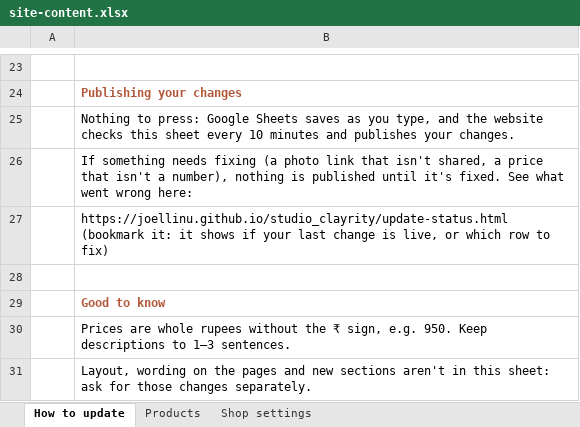
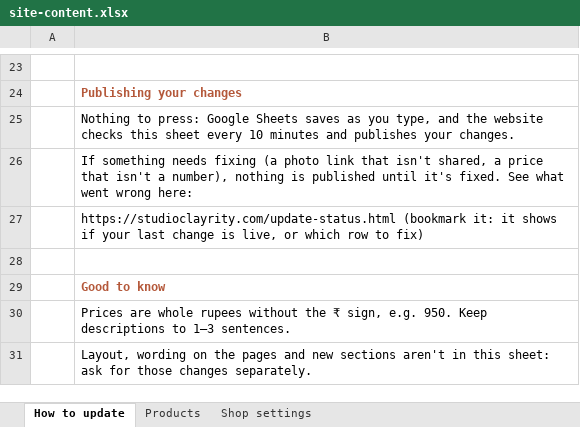
Before and after one commit to joellinu/studio_clayrity, an Excel workbook: site-content.xlsx, sheet How to update, drawn as a sheet; only a part is shown, gaps mark what is left out; values as stored, in another font and other column widths than the file's, no borders; charts and pictures not drawn; the diff names each change by its address in the sheet, - before the commit and + after, or states it on an @@ line.

```diff
--- a/site-content.xlsx (sheet How to update)
+++ b/site-content.xlsx (sheet How to update)
-B27: https://joellinu.github.io/studio_clayrity/update-status.html (bookmark it:…
+B27: https://studioclayrity.com/update-status.html (bookmark it:…
```
Also changed, not shown: sheet Products, 1 other file.
